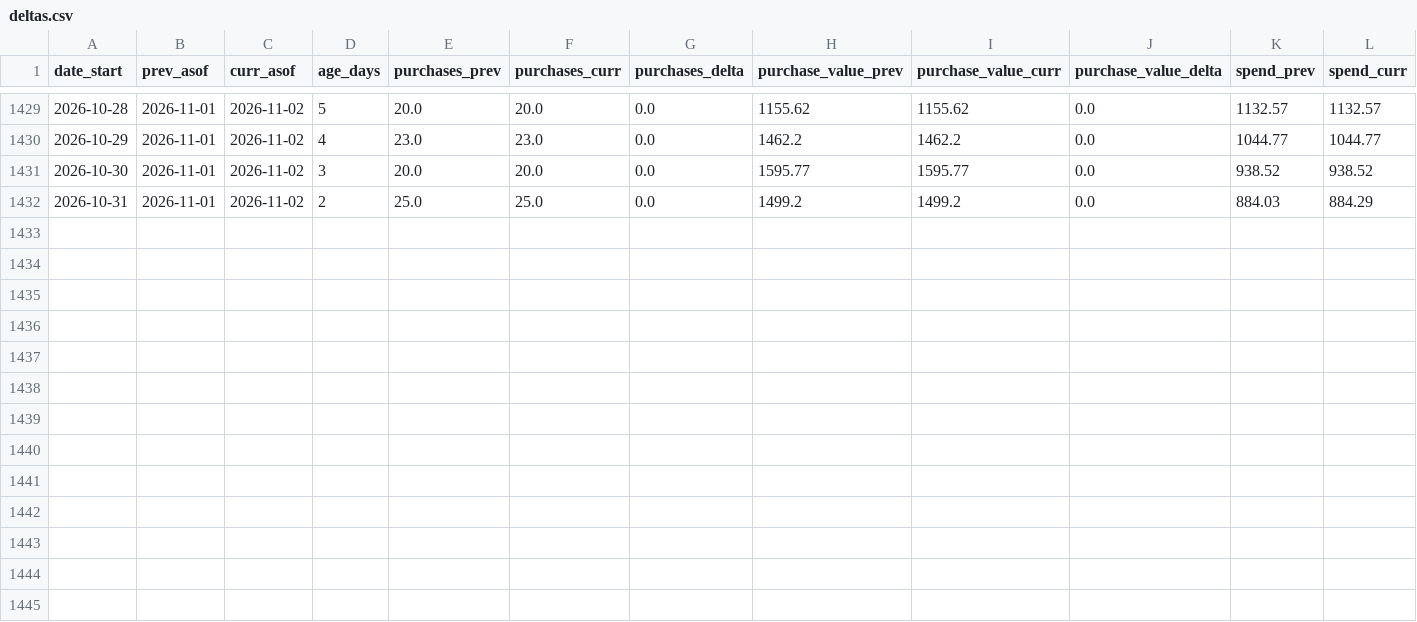
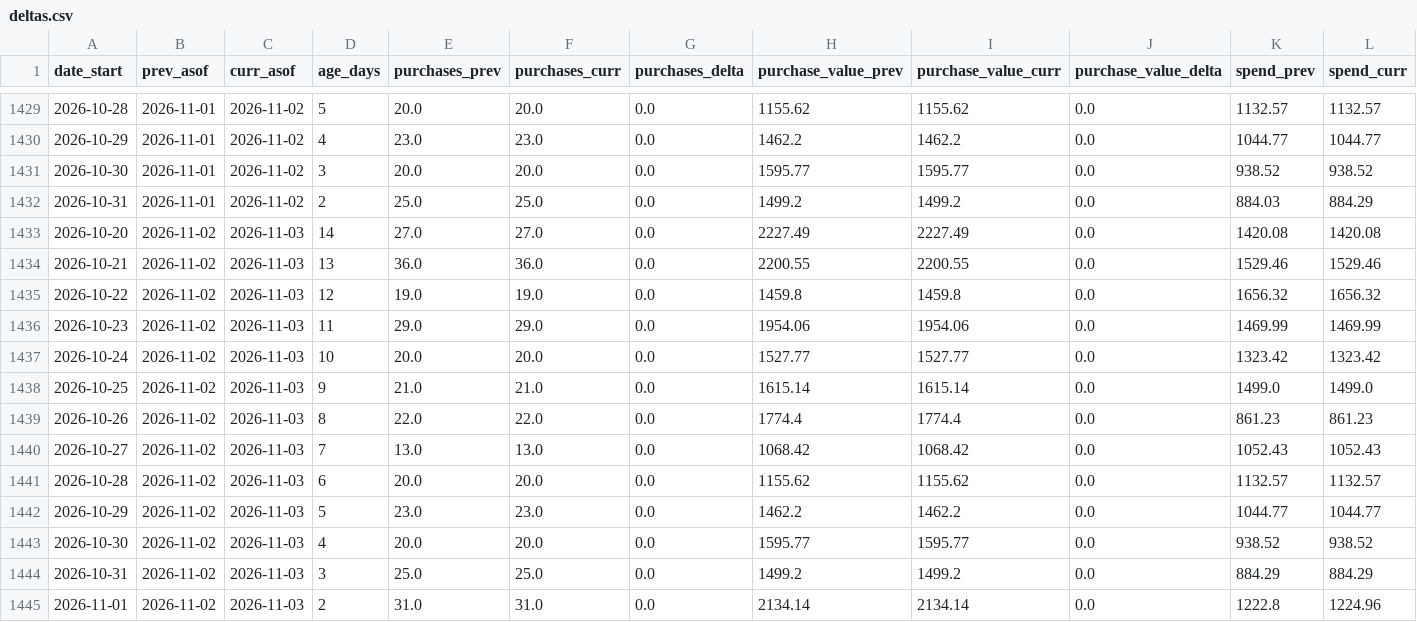
Before and after one commit to gideonscha/notmyfault, a CSV file: data/meta/backfill_observations/deltas.csv, drawn as a sheet; only a part is shown, gaps mark what is left out; rows hold the shown columns only; the diff names each change by its address in the sheet, - before the commit and + after, or states it on an @@ line.

```diff
--- a/data/meta/backfill_observations/deltas.csv
+++ b/data/meta/backfill_observations/deltas.csv
+row 1433: 2026-10-20 | 2026-11-02 | 2026-11-03 | 14 | 27.0 | 27.0 | 0.0 | 2227.49 | 2227.49 | 0.0 | 1420.08 | 1420.08
+row 1434: 2026-10-21 | 2026-11-02 | 2026-11-03 | 13 | 36.0 | 36.0 | 0.0 | 2200.55 | 2200.55 | 0.0 | 1529.46 | 1529.46
+row 1435: 2026-10-22 | 2026-11-02 | 2026-11-03 | 12 | 19.0 | 19.0 | 0.0 | 1459.8 | 1459.8 | 0.0 | 1656.32 | 1656.32
+row 1436: 2026-10-23 | 2026-11-02 | 2026-11-03 | 11 | 29.0 | 29.0 | 0.0 | 1954.06 | 1954.06 | 0.0 | 1469.99 | 1469.99
+row 1437: 2026-10-24 | 2026-11-02 | 2026-11-03 | 10 | 20.0 | 20.0 | 0.0 | 1527.77 | 1527.77 | 0.0 | 1323.42 | 1323.42
+row 1438: 2026-10-25 | 2026-11-02 | 2026-11-03 | 9 | 21.0 | 21.0 | 0.0 | 1615.14 | 1615.14 | 0.0 | 1499.0 | 1499.0
+row 1439: 2026-10-26 | 2026-11-02 | 2026-11-03 | 8 | 22.0 | 22.0 | 0.0 | 1774.4 | 1774.4 | 0.0 | 861.23 | 861.23
+row 1440: 2026-10-27 | 2026-11-02 | 2026-11-03 | 7 | 13.0 | 13.0 | 0.0 | 1068.42 | 1068.42 | 0.0 | 1052.43 | 1052.43
+row 1441: 2026-10-28 | 2026-11-02 | 2026-11-03 | 6 | 20.0 | 20.0 | 0.0 | 1155.62 | 1155.62 | 0.0 | 1132.57 | 1132.57
+row 1442: 2026-10-29 | 2026-11-02 | 2026-11-03 | 5 | 23.0 | 23.0 | 0.0 | 1462.2 | 1462.2 | 0.0 | 1044.77 | 1044.77
+row 1443: 2026-10-30 | 2026-11-02 | 2026-11-03 | 4 | 20.0 | 20.0 | 0.0 | 1595.77 | 1595.77 | 0.0 | 938.52 | 938.52
+row 1444: 2026-10-31 | 2026-11-02 | 2026-11-03 | 3 | 25.0 | 25.0 | 0.0 | 1499.2 | 1499.2 | 0.0 | 884.29 | 884.29
+row 1445: 2026-11-01 | 2026-11-02 | 2026-11-03 | 2 | 31.0 | 31.0 | 0.0 | 2134.14 | 2134.14 | 0.0 | 1222.8 | 1224.96
```
Also changed, not shown: data/meta/account_daily.csv, data/meta/account_daily_demo.csv, 9 other files.
